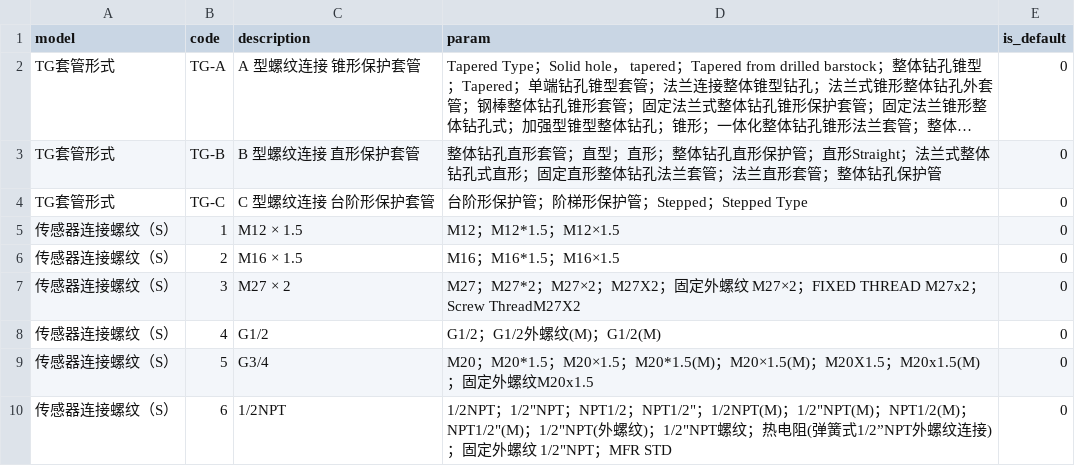
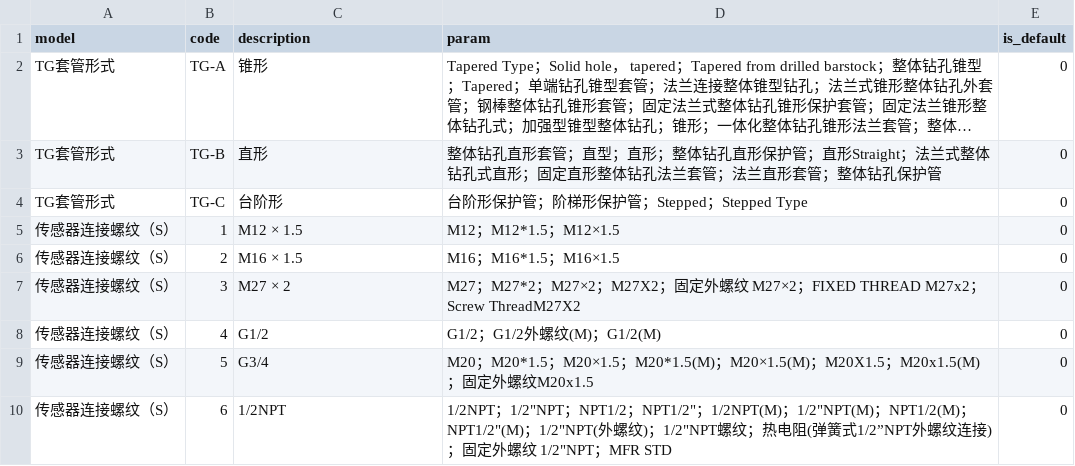
Before and after one commit to FiresJoeng/sensor_seg, a CSV file: libs/standard/tg/TG_1.csv, drawn as a sheet; only a part is shown; long unchanged cells end in …; the diff names each change by its address in the sheet, - before the commit and + after, or states it on an @@ line.

```diff
--- a/libs/standard/tg/TG_1.csv
+++ b/libs/standard/tg/TG_1.csv
-C2 (description): A 型螺纹连接 锥形保护套管
+C2 (description): 锥形
-C3 (description): B 型螺纹连接 直形保护套管
+C3 (description): 直形
-C4 (description): C 型螺纹连接 台阶形保护套管
+C4 (description): 台阶形
```
Also changed, not shown: libs/standard/tg/TG_2.csv, libs/standard/tg/TG_3.csv.
